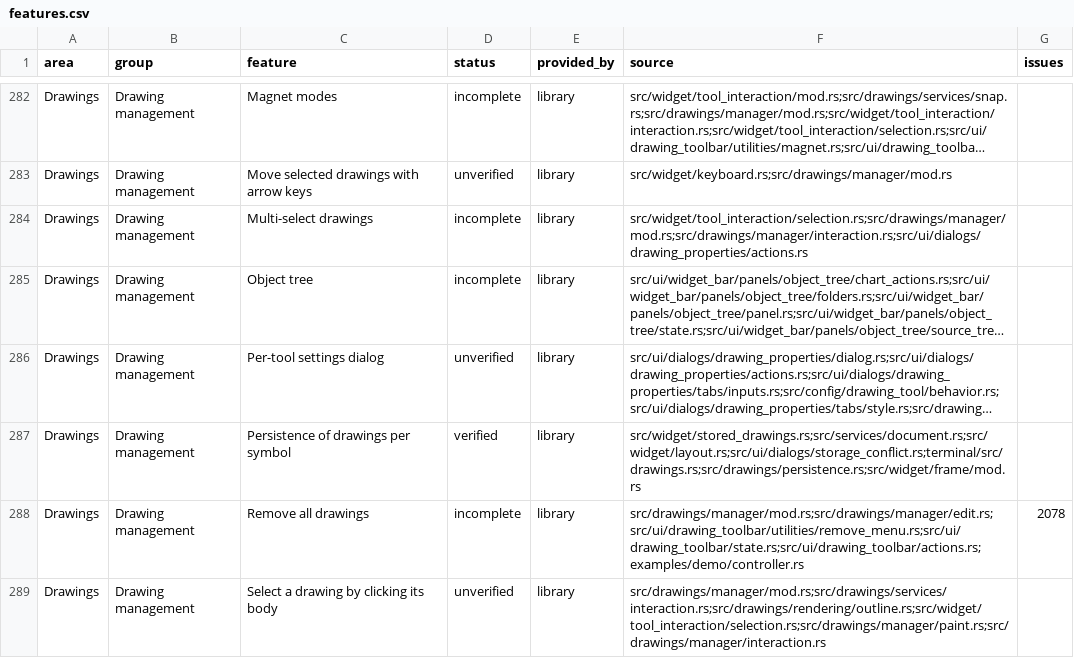
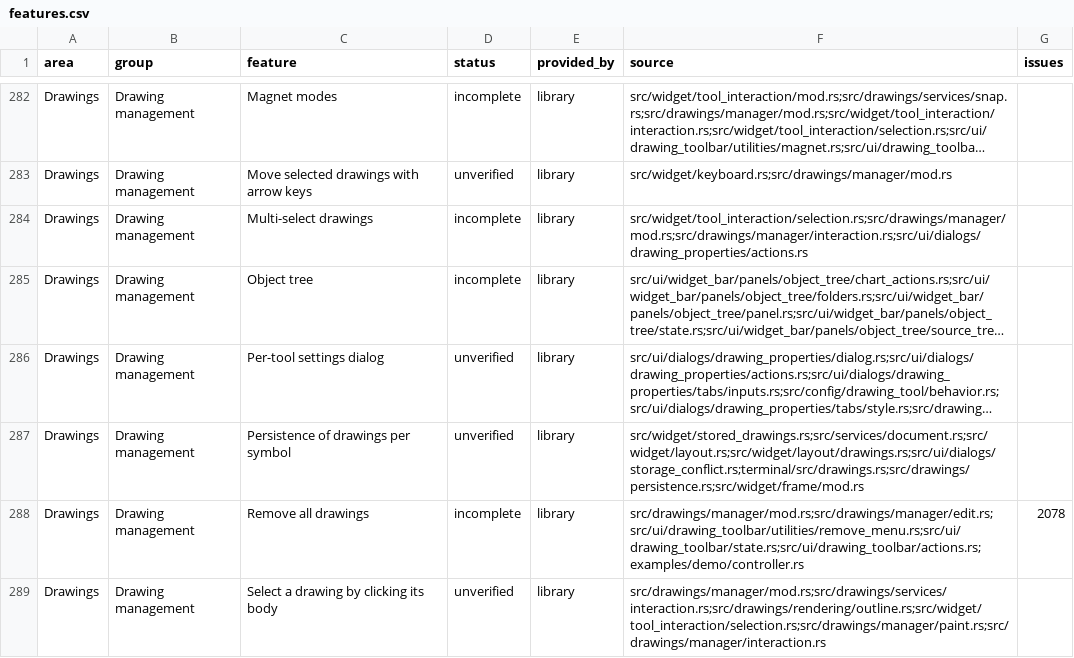
Before and after one commit to userFRM/egui-charts, a CSV file: docs/progress/features.csv, drawn as a sheet; only a part is shown, gaps mark what is left out; long unchanged cells end in …; the diff names each change by its address in the sheet, - before the commit and + after, or states it on an @@ line.

Commit message:
fix(drawings): clear collapsed state of folders a new folder takes
Folders that CreateFolder moves whole are moved from the panel like a
dragged folder, so their old paths no longer keep a collapsed entry that
would collapse a later folder of the same name. The progress page also
returns the persistence row to unverified, since the layout pass now
changes which drawings a chart stores.

```diff
--- a/docs/progress/features.csv
+++ b/docs/progress/features.csv
-D287 (status): verified
+D287 (status): unverified
-F287 (source): src/widget/stored_drawings.rs;src/services/document.rs;src/widget/layout.rs;src/ui/dialogs/storage_conflict.rs;terminal/src/drawings.rs;src/drawings/persistence.rs;src/widget/frame/mod.rs
+F287 (source): src/widget/stored_drawings.rs;src/services/document.rs;src/widget/layout.rs;src/widget/layout/drawings.rs;src/ui/dialogs/storage_conflict.rs;terminal/src/drawings.rs;src/drawings/persistence.rs;src/widget/frame/mod.rs
```
Also changed, not shown: 1 other file.
